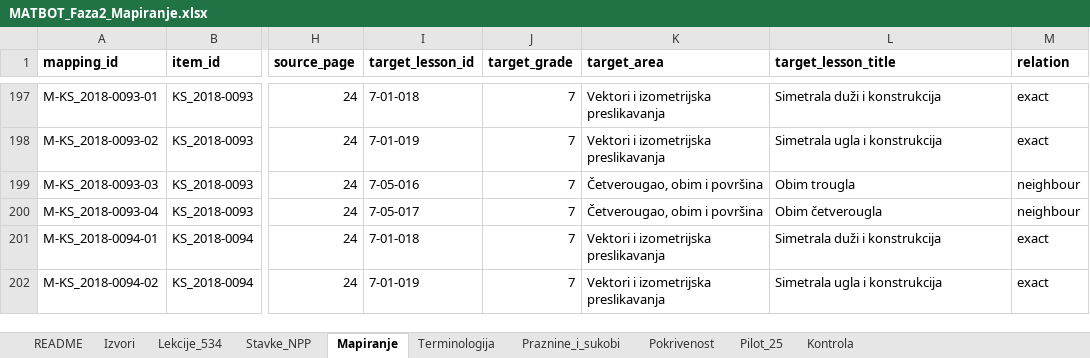
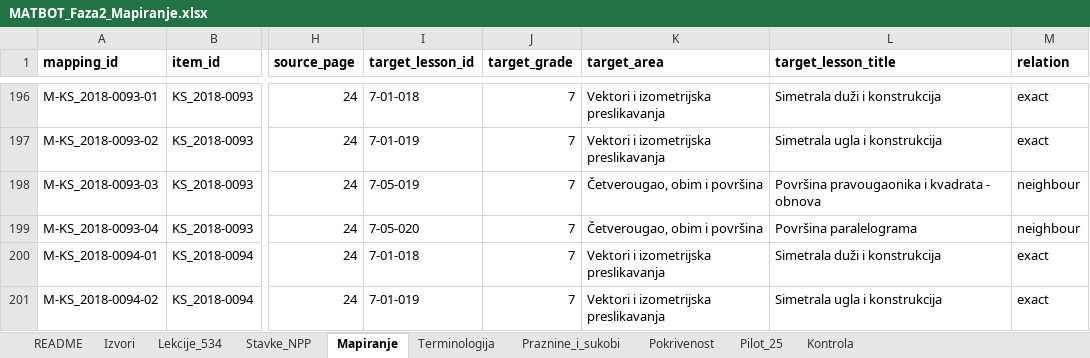
Before and after one commit to CORBiH/ai-matematicari, an Excel workbook: reference/curriculum/semantics/MATBOT_Faza2_Mapiranje.xlsx, sheet Mapiranje, drawn as a sheet; only a part is shown, gaps mark what is left out; values as stored, in another font and other column widths than the file's, no borders; addresses are those after the commit; the diff covers the shown part only; the diff names each change by its address in the sheet, - before the commit and + after, or states it on an @@ line.

```diff
--- a/reference/curriculum/semantics/MATBOT_Faza2_Mapiranje.xlsx (sheet Mapiranje)
+++ b/reference/curriculum/semantics/MATBOT_Faza2_Mapiranje.xlsx (sheet Mapiranje)
-I198 (target_lesson_id): 7-05-016
+I198 (target_lesson_id): 7-05-019
-L198 (target_lesson_title): Obim trougla
+L198 (target_lesson_title): Površina pravougaonika i kvadrata - obnova
-I199 (target_lesson_id): 7-05-017
+I199 (target_lesson_id): 7-05-020
-L199 (target_lesson_title): Obim četverougla
+L199 (target_lesson_title): Površina paralelograma
```
Also changed, not shown: 1 removed row and 70 edited cells elsewhere in this sheet, sheet Lekcije_534, sheet Pokrivenost, sheet Pilot_25, sheet Kontrola, sheet Izvori, sheet Stavke_NPP, 2 other files.
